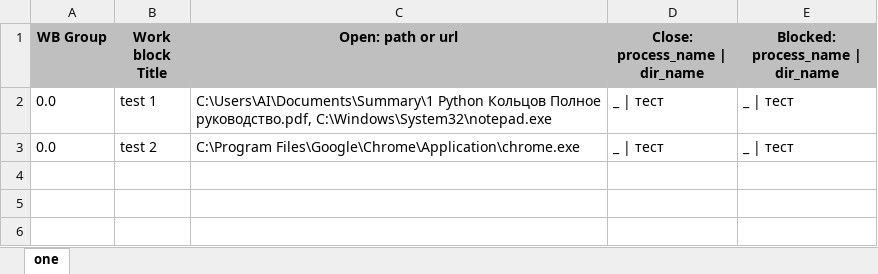
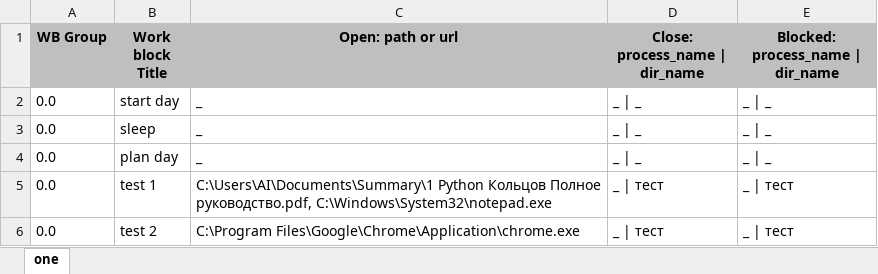
Before and after one commit to Vadim0AI/orgAppDev, an Excel workbook: resources/settings/work_blocks.xlsx, sheet one, drawn as a sheet; values as stored, in another font and other column widths than the file's, no borders; the diff names each change by its address in the sheet, - before the commit and + after, or states it on an @@ line.

```diff
--- a/resources/settings/work_blocks.xlsx (sheet one)
+++ b/resources/settings/work_blocks.xlsx (sheet one)
+row 2: 0.0 | start day | _ | _ | _ | _ | _
+row 3: 0.0 | sleep | _ | _ | _ | _ | _
+row 4: 0.0 | plan day | _ | _ | _ | _ | _
```
Also changed, not shown: 7 other files.
